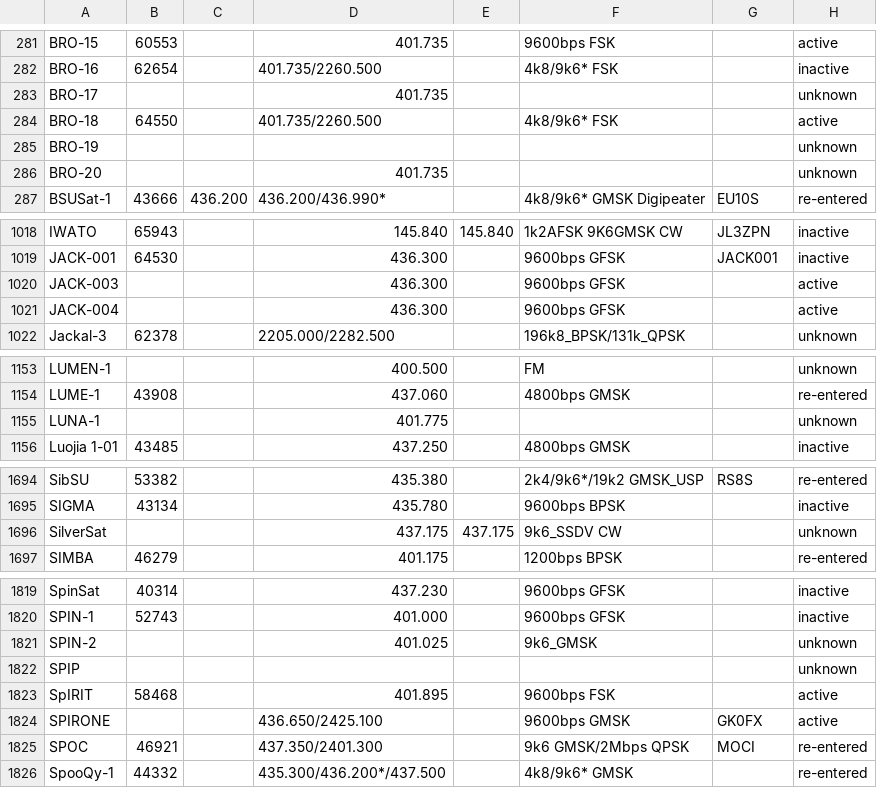
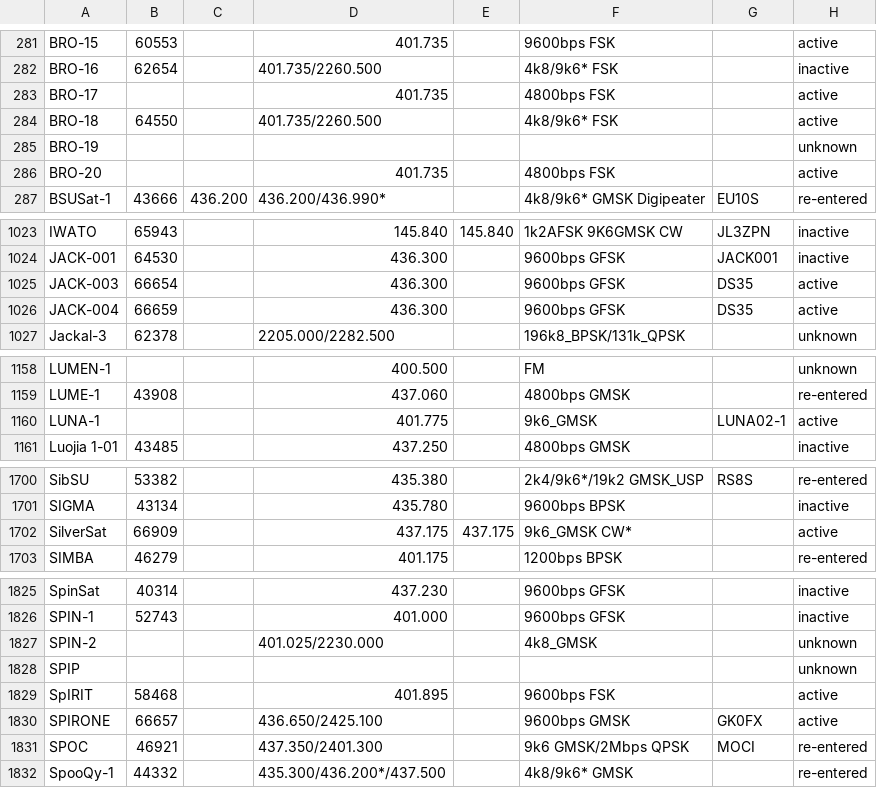
Before and after one commit to drzh/astro, a CSV file: satellite/satslist.csv, drawn as a sheet; only a part is shown, gaps mark what is left out; the diff covers the shown part only.

```diff
--- a/satellite/satslist.csv
+++ b/satellite/satslist.csv
@@ -282,6 +282,6 @@ BRO-15;60553;;401.735 ;;9600bps FSK;;active
 BRO-16;62654;;401.735/2260.500;;4k8/9k6* FSK;;inactive
-BRO-17;;;401.735 ;;;;unknown
+BRO-17;;;401.735 ;;4800bps FSK;;active
 BRO-18;64550;;401.735/2260.500;;4k8/9k6* FSK;;active
 BRO-19;;;;;;;unknown
-BRO-20;;;401.735 ;;;;unknown
+BRO-20;;;401.735 ;;4800bps FSK;;active
 BSUSat-1;43666;436.200 ;436.200/436.990*;;4k8/9k6* GMSK Digipeater;EU10S;re-entered
@@ -1019,4 +1024,4 @@ IWATO;65943;;145.840 ;145.840 ;1k2AFSK 9K6GMSK CW;JL3ZPN;inactive
 JACK-001;64530;;436.300 ;;9600bps GFSK;JACK001;inactive
-JACK-003;;;436.300 ;;9600bps GFSK;;active
-JACK-004;;;436.300 ;;9600bps GFSK;;active
+JACK-003;66654;;436.300 ;;9600bps GFSK;DS35;active
+JACK-004;66659;;436.300 ;;9600bps GFSK;DS35;active
 Jackal-3;62378;;2205.000/2282.500;;196k8_BPSK/131k_QPSK;;unknown
@@ -1154,3 +1159,3 @@ LUMEN-1;;;400.500 ;;FM;;unknown
 LUME-1;43908;;437.060 ;;4800bps GMSK;;re-entered
-LUNA-1;;;401.775 ;;;;unknown
+LUNA-1;;;401.775 ;;9k6_GMSK;LUNA02-1;active
 Luojia 1-01;43485;;437.250 ;;4800bps GMSK;;inactive
@@ -1695,3 +1701,3 @@ SibSU;53382;;435.380 ;;2k4/9k6*/19k2 GMSK_USP;RS8S;re-entered
 SIGMA;43134;;435.780 ;;9600bps BPSK;;inactive
-SilverSat;;;437.175 ;437.175 ;9k6_SSDV CW;;unknown
+SilverSat;66909;;437.175 ;437.175 ;9k6_GMSK CW*;;active
 SIMBA;46279;;401.175 ;;1200bps BPSK;;re-entered
@@ -1820,6 +1826,6 @@ SpinSat;40314;;437.230 ;;9600bps GFSK;;inactive
 SPIN-1;52743;;401.000 ;;9600bps GFSK;;inactive
-SPIN-2;;;401.025 ;;9k6_GMSK;;unknown
+SPIN-2;;;401.025/2230.000;;4k8_GMSK;;unknown
 SPIP;;;;;;;unknown
 SpIRIT;58468;;401.895 ;;9600bps FSK;;active
-SPIRONE;;;436.650/2425.100;;9600bps GMSK;GK0FX;active
+SPIRONE;66657;;436.650/2425.100;;9600bps GMSK;GK0FX;active
 SPOC;46921;;437.350/2401.300;;9k6 GMSK/2Mbps QPSK;MOCI;re-entered
```
Also changed, not shown: 6 added rows and 13 edited cells elsewhere in this file, 2 other files.
